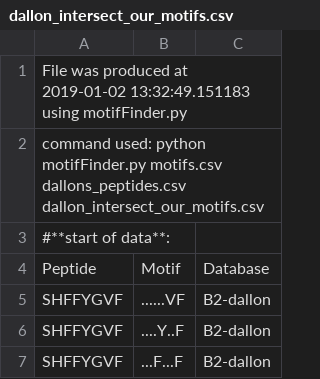
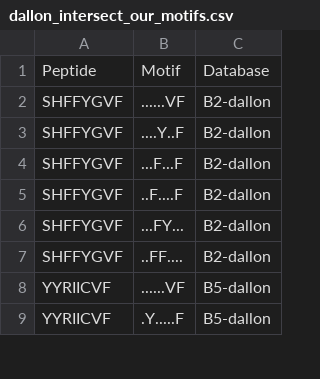
Before and after one commit to tjense25/pep-seq-pipeline, a CSV file: biological_significance/dallon_intersect_our_motifs.csv, drawn as a sheet; only a part is shown; the shorter side is filled out with more unchanged rows.

Commit message:
Update dallon_intersect_our_motifs.csv

```diff
--- a/biological_significance/dallon_intersect_our_motifs.csv
+++ b/biological_significance/dallon_intersect_our_motifs.csv
@@ -1,4 +1 @@
-File was produced at 2019-01-02 13:32:49.151183 using motifFinder.py
-command used: python motifFinder.py motifs.csv dallons_peptides.csv dallon_intersect_our_motifs.csv
-#**start of data**:
 Peptide,Motif,Database
```
